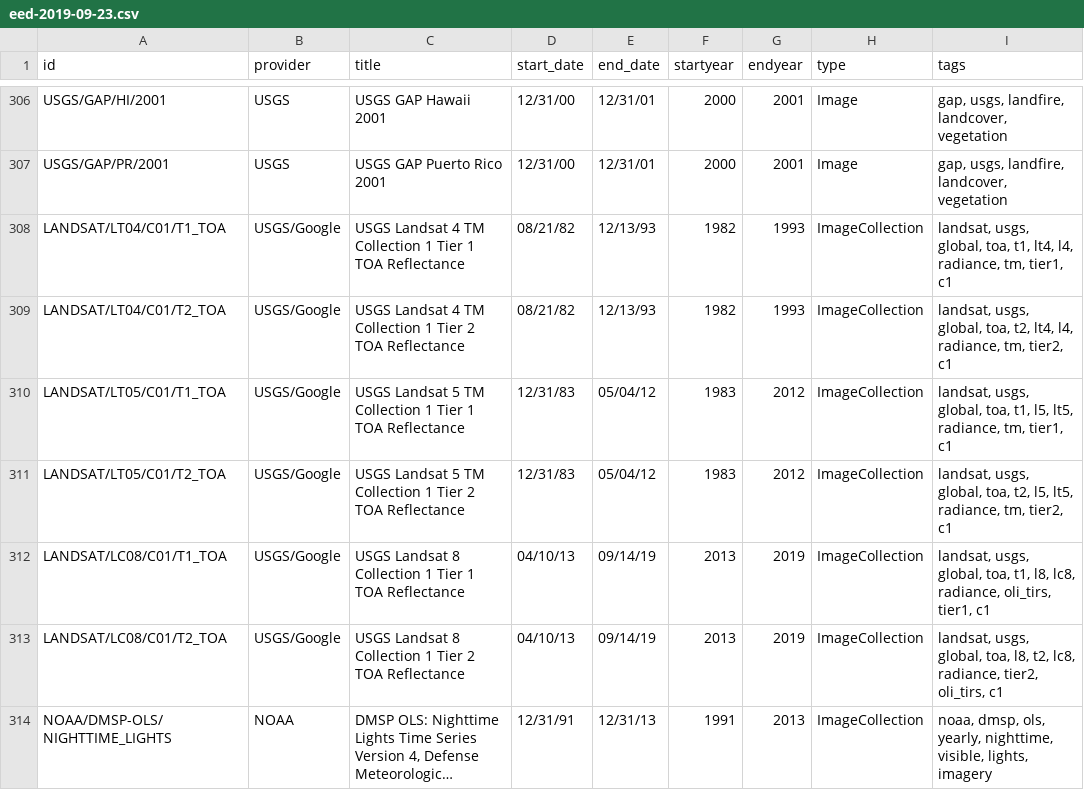
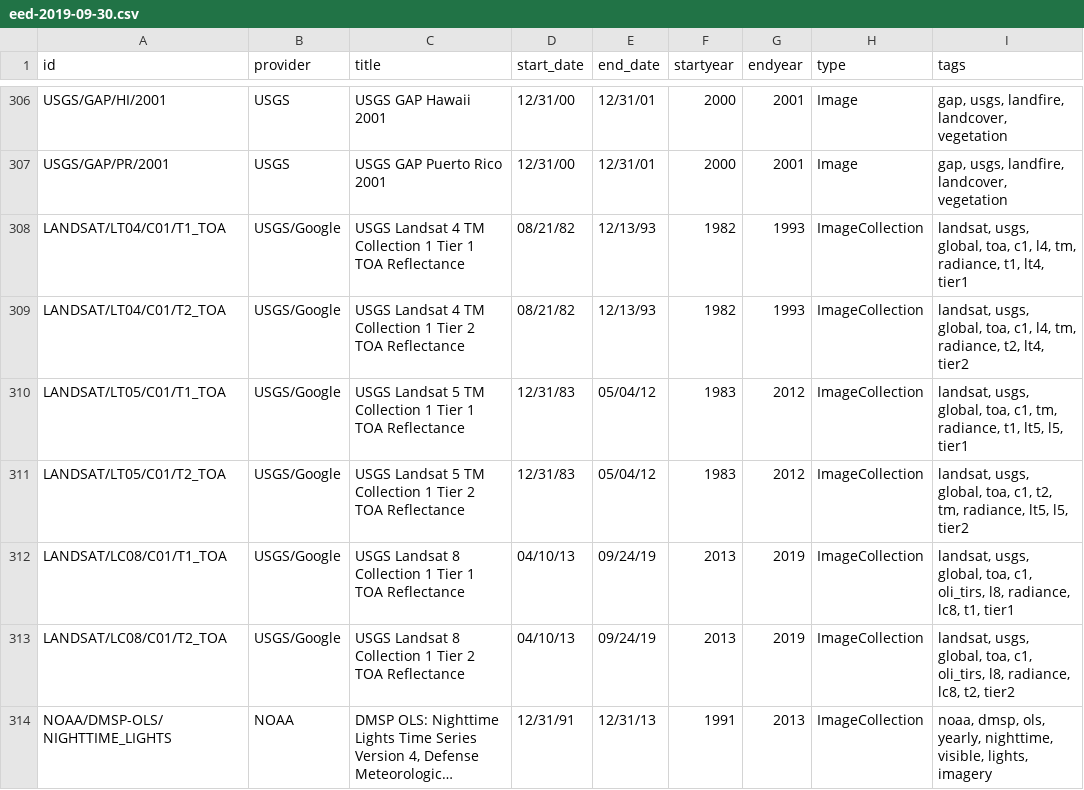
Before and after one commit to samapriya/Earth-Engine-Datasets-List, a CSV file: eed-2019-09-30.csv (was eed-2019-09-23.csv), drawn as a sheet; only a part is shown, gaps mark what is left out; long unchanged cells end in …; the diff covers the shown part only; the diff names each change by its address in the sheet, - before the commit and + after, or states it on an @@ line.

```diff
--- a/eed-2019-09-23.csv
+++ b/eed-2019-09-30.csv
-I308 (tags): …global, toa, t1, lt4, l4, radiance, tm, tier1, c1
+I308 (tags): …global, toa, c1, l4, tm, radiance, t1, lt4, tier1
-I309 (tags): …global, toa, t2, lt4, l4, radiance, tm, tier2, c1
+I309 (tags): …global, toa, c1, l4, tm, radiance, t2, lt4, tier2
-I310 (tags): …global, toa, t1, l5, lt5, radiance, tm, tier1, c1
+I310 (tags): …global, toa, c1, tm, radiance, t1, lt5, l5, tier1
-I311 (tags): …global, toa, t2, l5, lt5, radiance, tm, tier2, c1
+I311 (tags): …global, toa, c1, t2, tm, radiance, lt5, l5, tier2
-E312:E313 (end_date): 09/14/19
+E312:E313 (end_date): 09/24/19
-I312 (tags): …global, toa, t1, l8, lc8, radiance, oli_tirs, tier1, c1
+I312 (tags): …global, toa, c1, oli_tirs, l8, radiance, lc8, t1, tier1
-I313 (tags): …global, toa, l8, t2, lc8, radiance, tier2, oli_tirs, c1
+I313 (tags): …global, toa, c1, oli_tirs, l8, radiance, lc8, t2, tier2
```
Also changed, not shown: 1 added row, 1 removed row and 99 edited cells elsewhere in this file, 1 other file.
